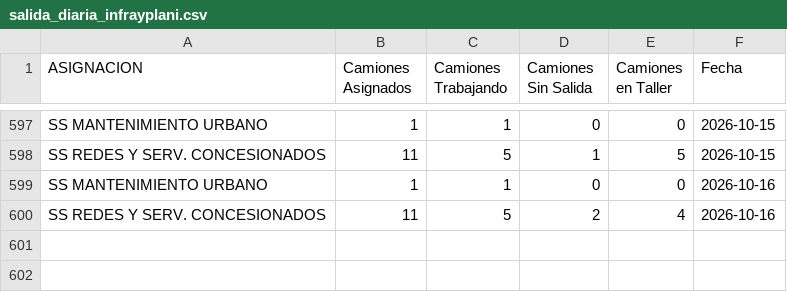
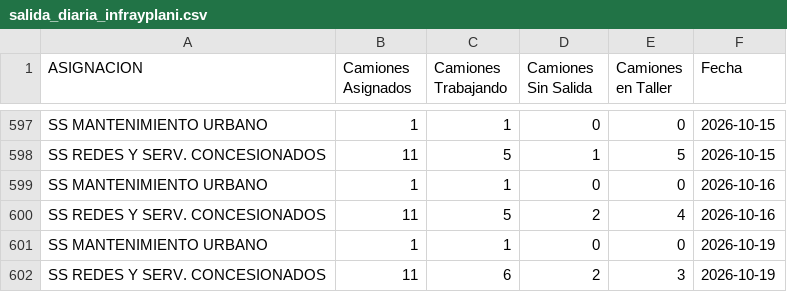
Before and after one commit to gobiernocomunidadia/tablerocomunidad2026, a CSV file: salida_diaria_infrayplani.csv, drawn as a sheet; only a part is shown, gaps mark what is left out; the diff names each change by its address in the sheet, - before the commit and + after, or states it on an @@ line.

Commit message:
Actualización automática: CSV Tablero Comunidad

```diff
--- a/salida_diaria_infrayplani.csv
+++ b/salida_diaria_infrayplani.csv
+row 601: SS MANTENIMIENTO URBANO | 1 | 1 | 0 | 0 | 2026-10-19
+row 602: SS REDES Y SERV. CONCESIONADOS | 11 | 6 | 2 | 3 | 2026-10-19
```
